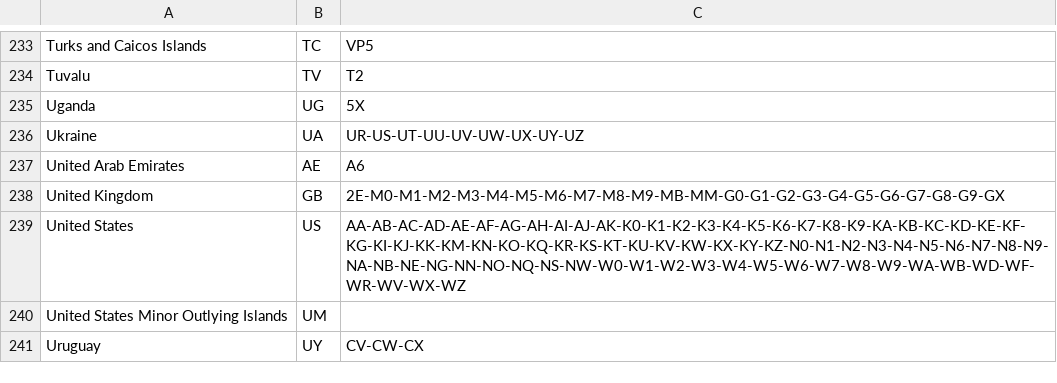
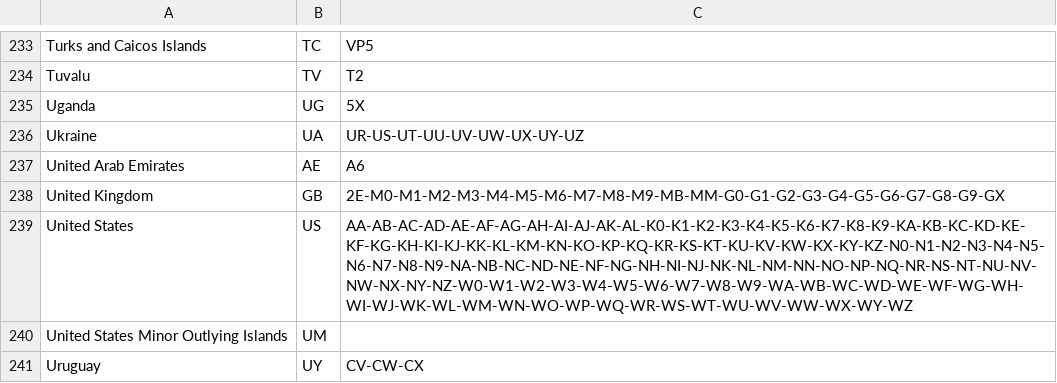
Before and after one commit to LX3JL/xlxd, a CSV file: dashboard/pgs/country.csv, drawn as a sheet; only a part is shown, gaps mark what is left out.

Commit message:
Complete list of US prefixes

```diff
--- a/dashboard/pgs/country.csv
+++ b/dashboard/pgs/country.csv
@@ -238,3 +238,3 @@ United Arab Emirates;AE;A6
 United Kingdom;GB;2E-M0-M1-M2-M3-M4-M5-M6-M7-M8-M9-MB-MM-G0-G1-G2-G3-G4-G5-G6-G7-G8-G9-GX
-United States;US;AA-AB-AC-AD-AE-AF-AG-AH-AI-AJ-AK-K0-K1-K2-K3-K4-K5-K6-K7-K8-K9-KA-KB-KC-KD-KE-KF-KG-KI-KJ-KK-KM-KN-KO-KQ-KR-KS-KT-KU-KV-KW-KX-KY-KZ-N0-N1-N2-N3-N4-N5-N6-N7-N8-N9-NA-NB-NE-NG-NN-NO-NQ-NS-NW-W0-W1-W2-W3-W4-W5-W6-W7-W8-W9-WA-WB-WD-WF-WR-WV-WX-WZ
+United States;US;AA-AB-AC-AD-AE-AF-AG-AH-AI-AJ-AK-AL-K0-K1-K2-K3-K4-K5-K6-K7-K8-K9-KA-KB-KC-KD-KE-KF-KG-KH-KI-KJ-KK-KL-KM-KN-KO-KP-KQ-KR-KS-KT-KU-KV-KW-KX-KY-KZ-N0-N1-N2-N3-N4-N5-N6-N7-N8-N9-NA-NB-NC-ND-NE-NF-NG-NH-NI-NJ-NK-NL-NM-NN-NO-NP-NQ-NR-NS-NT-NU-NV-NW-NX-NY-NZ-W0-W1-W2-W3-W4-W5-W6-W7-W8-W9-WA-WB-WC-WD-WE-WF-WG-WH-WI-WJ-WK-WL-WM-WN-WO-WP-WQ-WR-WS-WT-WU-WV-WW-WX-WY-WZ
 United States Minor Outlying Islands;UM;
```
Also changed, not shown: dashboard2/pgs/country.csv.
